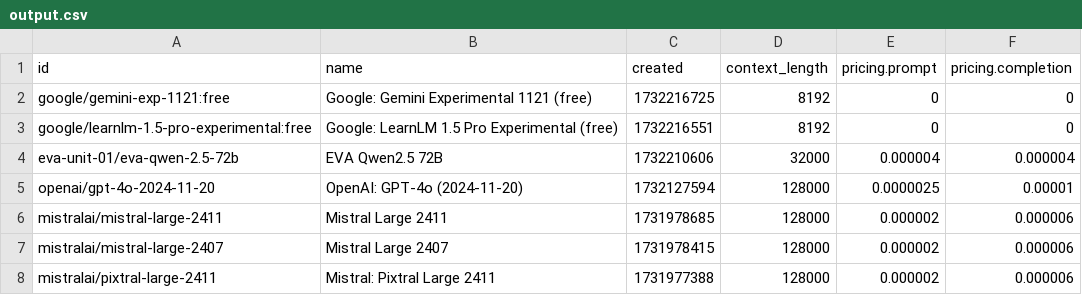
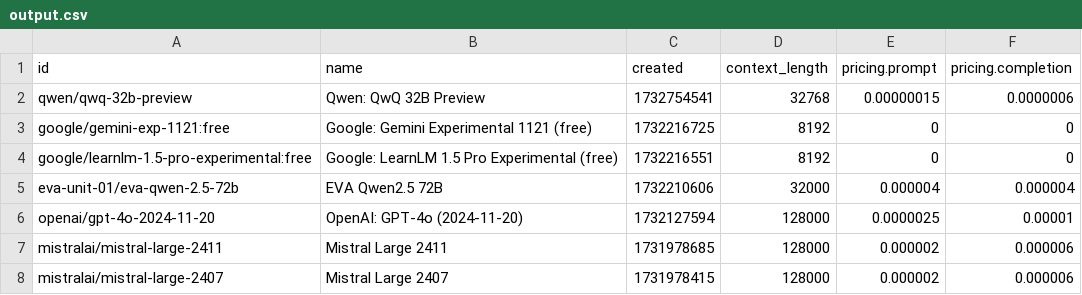
Before and after one commit to jvrck/openrouterlist, a CSV file: data/output.csv, drawn as a sheet; only a part is shown; the shorter side is filled out with more unchanged rows.

```diff
--- a/data/output.csv
+++ b/data/output.csv
@@ -1,2 +1,3 @@
 id,name,created,context_length,pricing.prompt,pricing.completion
+"qwen/qwq-32b-preview","Qwen: QwQ 32B Preview",1732754541,32768,"0.00000015","0.0000006"
 "google/gemini-exp-1121:free","Google: Gemini Experimental 1121 (free)",1732216725,8192,"0","0"
```
Also changed, not shown: 2 other files.
